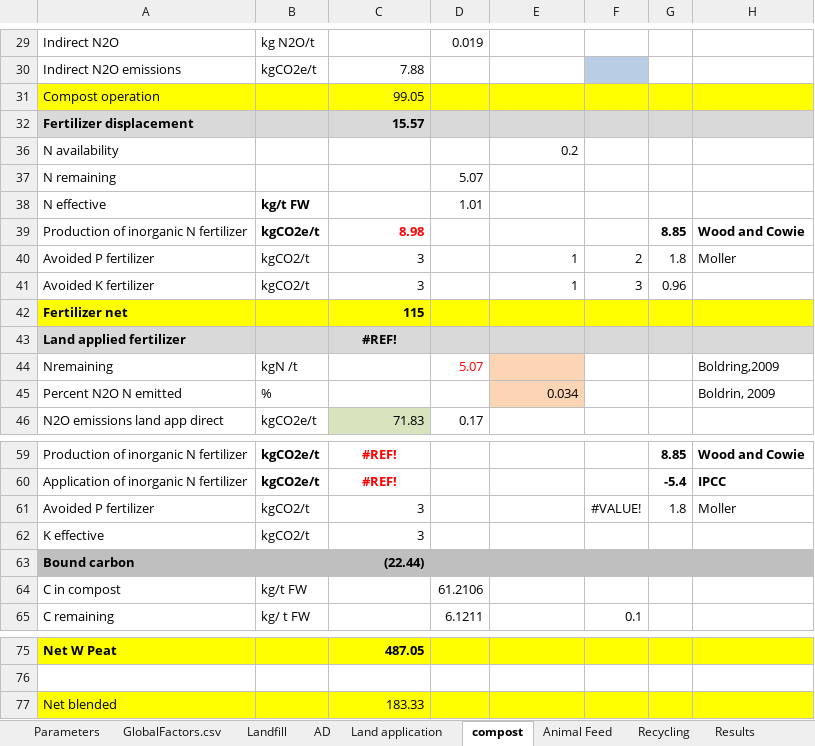
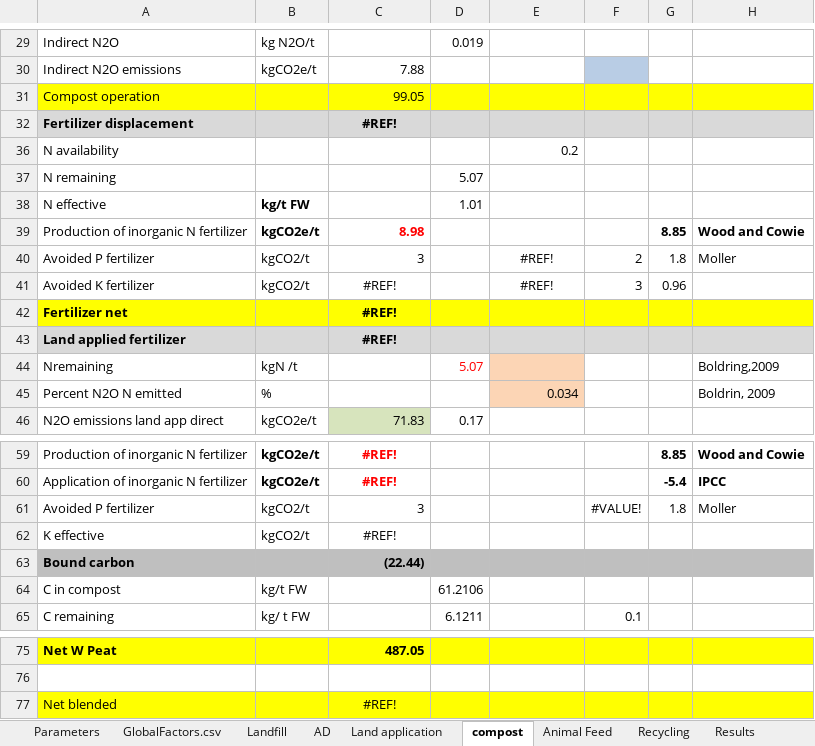
Before and after one commit to graySquirrel/ORCAS-Organic-Resource-Climate-Assessment-Simulation, an Excel workbook: GlobalFactors.xlsx, sheet compost, drawn as a sheet; only a part is shown, gaps mark what is left out; values as stored, in another font and other column widths than the file's, no borders; the diff names each change by its address in the sheet, - before the commit and + after, or states it on an @@ line.

```diff
--- a/GlobalFactors.xlsx (sheet compost)
+++ b/GlobalFactors.xlsx (sheet compost)
-C32: 15.57
+C32: #REF!
-C32 alignment: right
+C32 alignment: center
-E40:E41: 1
+E40:E41: #REF!
-E40:E41 alignment: right
+E40:E41 alignment: center
-C41: 3
+C41: #REF!
-C41:C42 alignment: right
+C41:C42 alignment: center
-C42: 115
+C42: #REF!
-C62: 3
+C62: #REF!
-C62 alignment: right
+C62 alignment: center
-C77: 183.33
+C77: #REF!
-C77 alignment: right
+C77 alignment: center
```
Also changed, not shown: sheet GlobalFactors.csv, sheet Land application, sheet Parameters, sheet AD, formulas that keep their value, hidden cells, charts or pictures, 1 other file.
